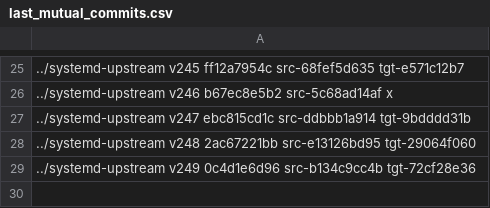
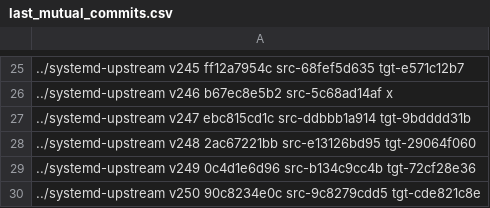
Before and after one commit to Yamakuzure/pwx-elogind-migration-tools, a CSV file: last_mutual_commits.csv, drawn as a sheet; only a part is shown, gaps mark what is left out; the diff names each change by its address in the sheet, - before the commit and + after, or states it on an @@ line.

Commit message:
last_mutual_commits.csv: Migrated to v250 upstream tag
Signed-off-by: Sven Eden <sven.eden@prydeworx.com>

```diff
--- a/last_mutual_commits.csv
+++ b/last_mutual_commits.csv
+row 30: ../systemd-upstream v250 90c8234e0c src-9c8279cdd5 tgt-cde821c8e
```
